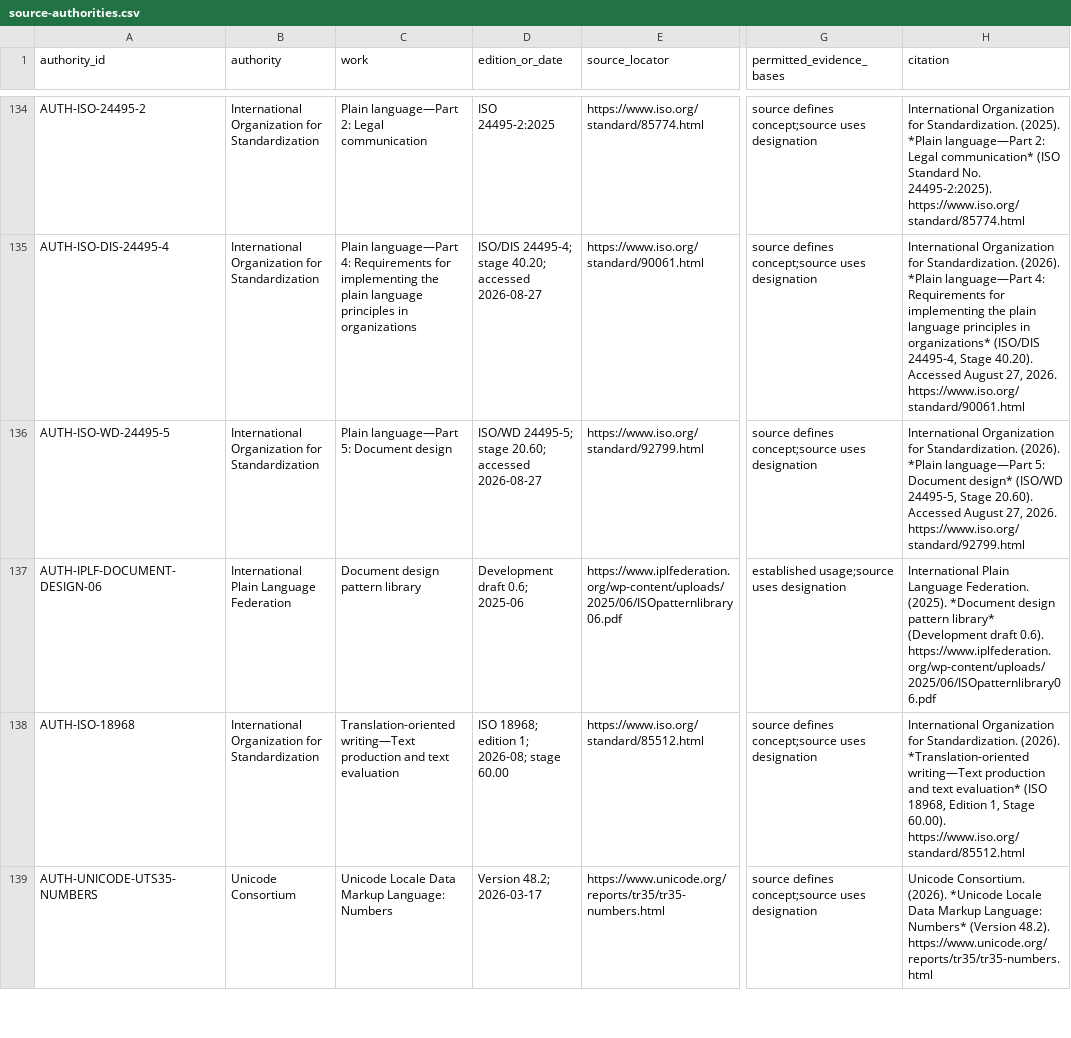
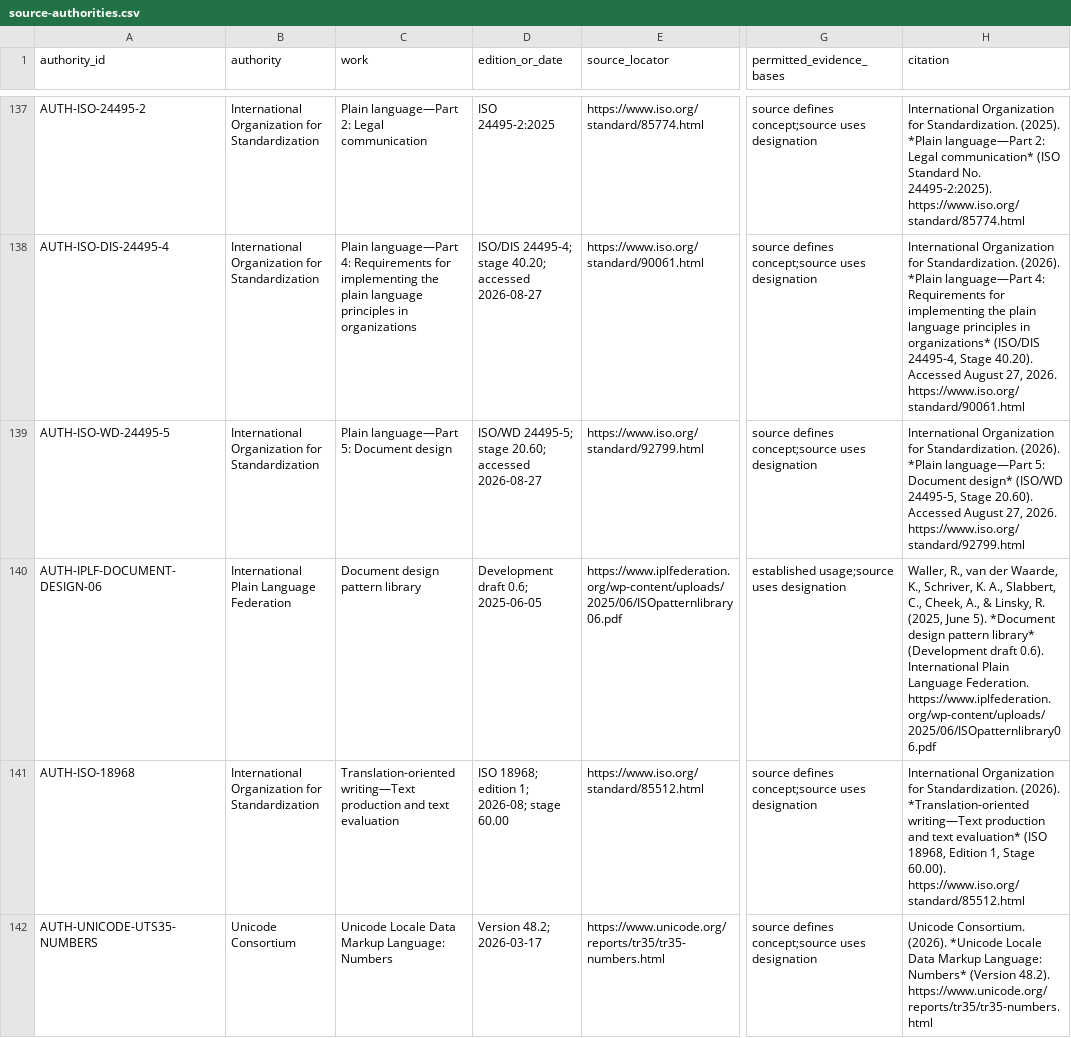
Before and after one commit to MaxFabian25/dotfiles, a CSV file: packages/prose/plugin/skills/prose/references/source-authorities.csv, drawn as a sheet; only a part is shown, gaps mark what is left out; addresses are those after the commit; the diff covers the shown part only; the diff names each change by its address in the sheet, - before the commit and + after, or states it on an @@ line.

Commit message:
Add plain-English, Apple, conformance and release-note rules
A recheck of seven style sources in the real hosts found gaps that the
installed Prose left open. Plain-English rewrites of legal text kept
labels such as "the Issuer" and invented initialisms, conformance
claims never named or asked for the standard's version, Apple help
mixed British and US interface names and skipped Apple's key
conventions, release notes left the earlier state unanchored, and
example MAC addresses were invented.

Prose now:

- lets a plain-language rewrite for lay readers replace a document's
  drafting labels, from SKILL.md and terminology selection;
- routes accessibility statements and conformance claims to the rule
  that names the standard's version or asks for it;
- adds an Apple style adapter for key combinations, plain-text
  interface names and product names;
- names interface elements as the reader's interface language shows
  them, and marks steps the supplied material lacks for the owner;
- asks for a worked example of an abstract financial mechanism and a
  plain summary instead of copied provisions;
- gives release notes for fixed issues a cause, consequence, fix and
  result, anchored to the update;
- adds the RFC 9542 documentation MAC addresses and a Google rule that
  keeps a documentation set's own term forms;
- registers the SEC handbook, EN 301 549 V4.1.1, RFC 9542 and the Red
  Hat guide, and corrects the IPLF and Google records.

Each change ran once with Opus and once with GPT on its recheck task,
against the recheck's three runs. The drafting-label checks passed in
2 of 2 runs against 0 to 1 of 3, the version query in 2 of 2 against
0 of 3, and the Apple key order, hyphen note, plain-text labels and
interface language in 2 of 2 against 0 to 1 of 3. The release-note
and invented-steps rules fired only for writers who opened their file.
An identification check and a risk-statement rule changed nothing and
were dropped.

```diff
--- a/packages/prose/plugin/skills/prose/references/source-authorities.csv
+++ b/packages/prose/plugin/skills/prose/references/source-authorities.csv
-D140 (edition_or_date): Development draft 0.6; 2025-06
+D140 (edition_or_date): Development draft 0.6; 2025-06-05
-H140 (citation): International Plain Language Federation. (2025). *Document design pattern library* (Development draft 0.6). https://www.iplfederation.org/wp-content/uploads/2025/06/ISOpatternlibrary06.pdf
+H140 (citation): Waller, R., van der Waarde, K., Schriver, K. A., Slabbert, C., Cheek, A., & Linsky, R. (2025, June 5). *Document design pattern library* (Development draft 0.6). International Plain Language Federation. https://www.iplfederation.org/wp-content/uploads/2025/06/ISOpatternlibrary06.pdf
```
Also changed, not shown: 4 added rows and 3 edited cells elsewhere in this file, packages/prose/plugin/skills/prose/references/google-developer-documentation-pages.csv, 19 other files.
